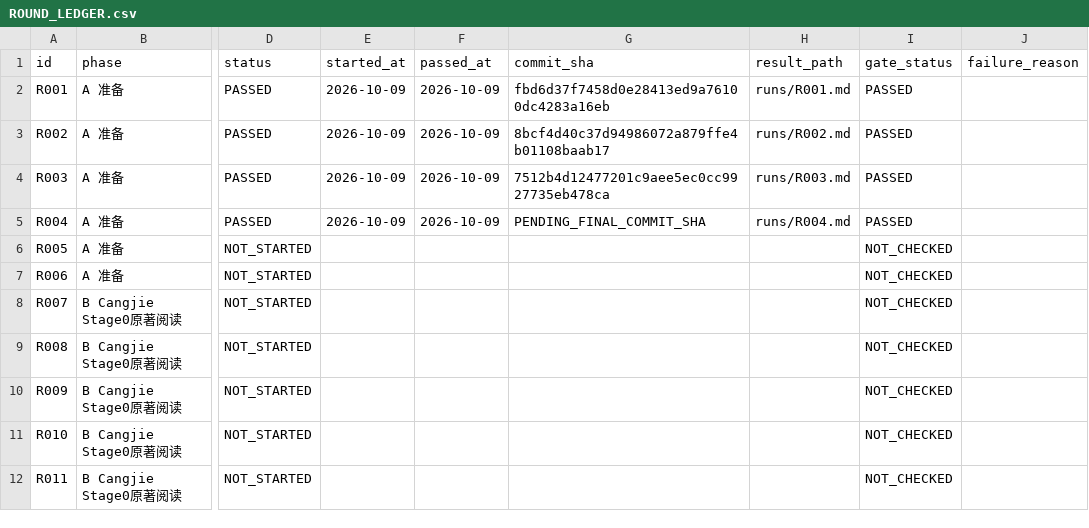
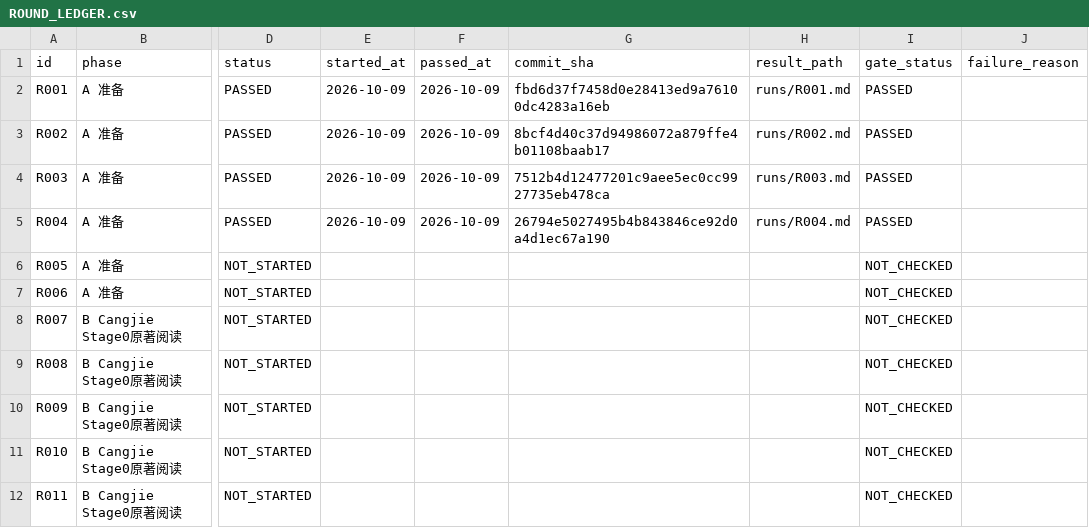
Before and after one commit to xiaolongnv6866-gif/V13, a CSV file: ROUND_LEDGER.csv, drawn as a sheet; only a part is shown, gaps mark what is left out; the diff names each change by its address in the sheet, - before the commit and + after, or states it on an @@ line.

Commit message:
V13 R004 verified audit: record exact approval commit and remote readback

```diff
--- a/ROUND_LEDGER.csv
+++ b/ROUND_LEDGER.csv
-G5 (commit_sha): PENDING_FINAL_COMMIT_SHA
+G5 (commit_sha): 26794e5027495b4b843846ce92d0a4d1ec67a190
```
Also changed, not shown: 1 other file.
